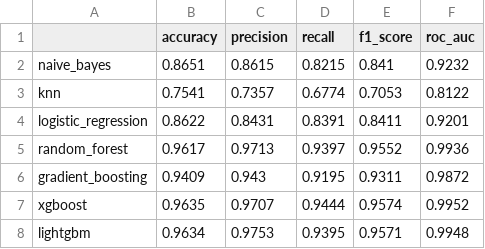
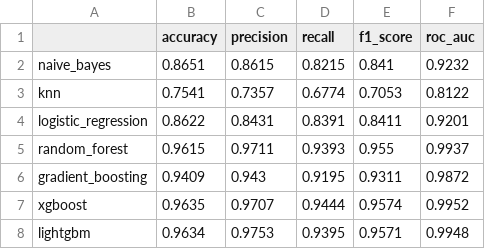
Before and after one commit to cojulieanne/d9f4b60ba0c3e8f72f9b10721c588ff2e909d163ec13825591a283675158d548_airline_passenger_satisfaction, a CSV file: results/default_binary_models_results.csv, drawn as a sheet.

Commit message:
Model and Results

```diff
--- a/results/default_binary_models_results.csv
+++ b/results/default_binary_models_results.csv
@@ -4,3 +4,3 @@ knn,0.7541,0.7357,0.6774,0.7053,0.8122
 logistic_regression,0.8622,0.8431,0.8391,0.8411,0.9201
-random_forest,0.9617,0.9713,0.9397,0.9552,0.9936
+random_forest,0.9615,0.9711,0.9393,0.955,0.9937
 gradient_boosting,0.9409,0.943,0.9195,0.9311,0.9872
```
Also changed, not shown: 5 other files.
